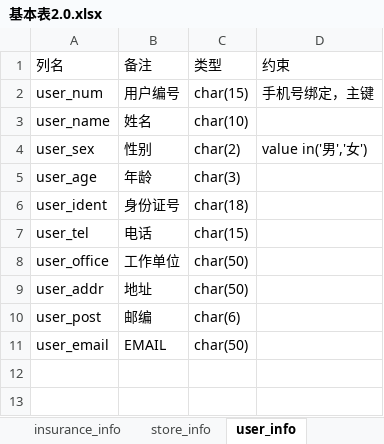
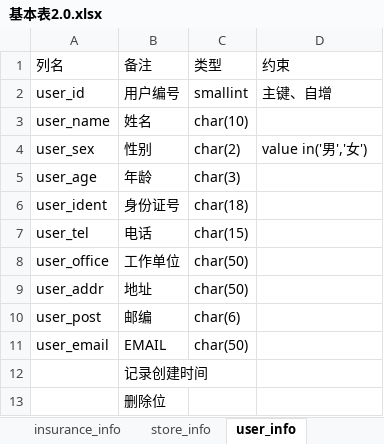
Before and after one commit to YunPengZ/RentMe, an Excel workbook: 实验文档/基本表2.0.xlsx, sheet user_info, drawn as a sheet; values as stored, in another font and other column widths than the file's, no borders; removed rows and columns are numbered as before the commit, all else as after; the diff names each change by its address in the sheet, - before the commit and + after, or states it on an @@ line.

```diff
--- a/实验文档/基本表2.0.xlsx (sheet user_info)
+++ b/实验文档/基本表2.0.xlsx (sheet user_info)
-row 2: user_num | 用户编号 | char(15) | 手机号绑定，主键
+row 2: user_id | 用户编号 | smallint | 主键、自增
+row 12:  | 记录创建时间
+row 13:  | 删除位
```
Also changed, not shown: sheet rent_order, sheet relet_record, sheet admin_info, sheet model_info, sheet car_info, sheet driving_license, 2 more sheets, 12 other files.
